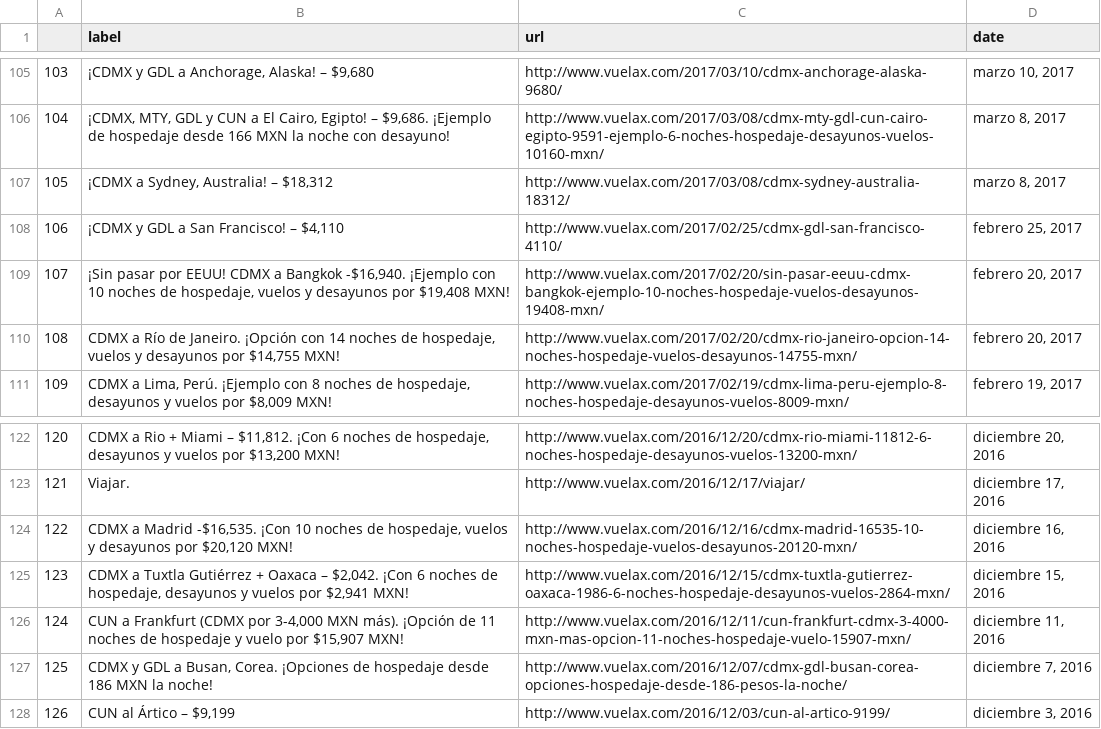
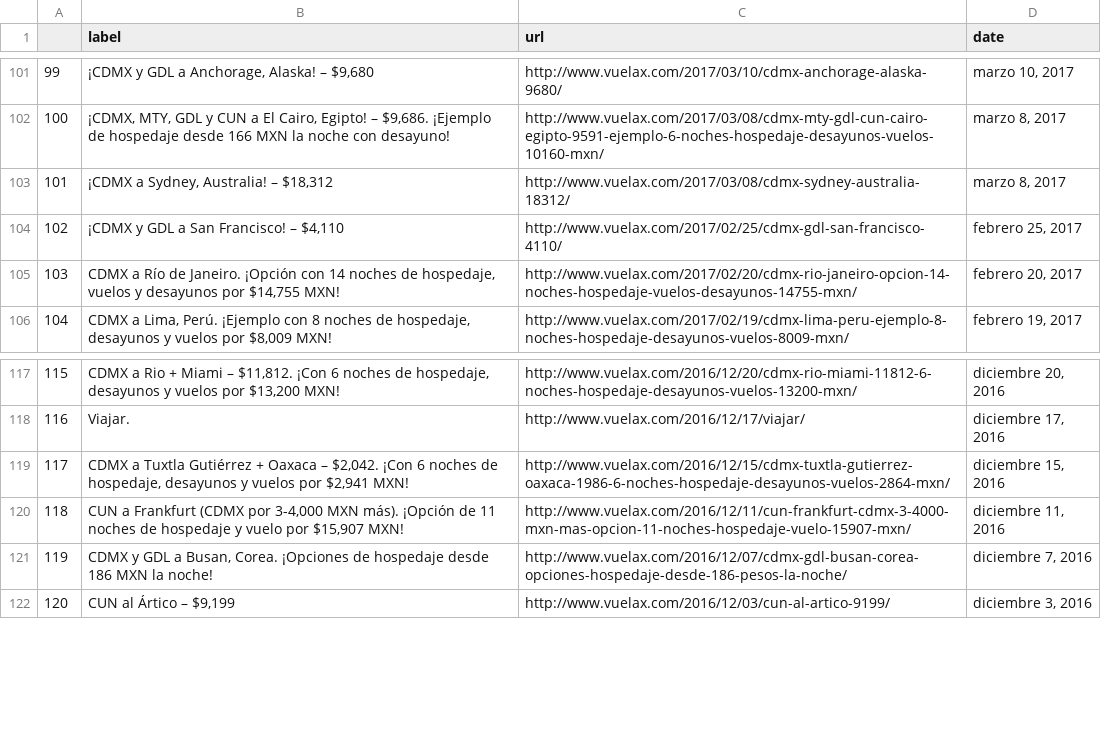
Before and after one commit to thatcsharpguy/datasets, a CSV file: vuelax/still_dirty.csv, drawn as a sheet; only a part is shown, gaps mark what is left out; the diff covers the shown part only; the diff names each change by its address in the sheet, - before the commit and + after, or states it on an @@ line.

```diff
--- a/vuelax/still_dirty.csv
+++ b/vuelax/still_dirty.csv
@@ column A renumbered between rows 2 and 138 @@
-row 109: 107 | ¡Sin pasar por EEUU! CDMX a Bangkok -$16,940. ¡Ejemplo con 10 noches de hospedaje, vuelos y desayunos por $19,408 MXN! | http://www.vuelax.com/2017/02/20/sin-pasar-eeuu-cdmx-bangkok-ejemplo-10-noches-hospedaje-vuelos-desayunos-19408-mxn/ | febrero 20, 2017
-row 124: 122 | CDMX a Madrid -$16,535. ¡Con 10 noches de hospedaje, vuelos y desayunos por $20,120 MXN! | http://www.vuelax.com/2016/12/16/cdmx-madrid-16535-10-noches-hospedaje-vuelos-desayunos-20120-mxn/ | diciembre 16, 2016
```
Also changed, not shown: 11 removed rows elsewhere in this file, vuelax/clean.csv, 1 other file.
